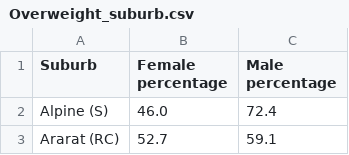
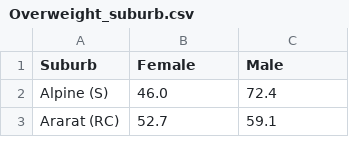
Before and after one commit to gillianman/FIT3179, a CSV file: homework10/data/Overweight_suburb.csv, drawn as a sheet; only a part is shown.

Commit message:
Update Overweight_suburb.csv

```diff
--- a/homework10/data/Overweight_suburb.csv
+++ b/homework10/data/Overweight_suburb.csv
@@ -1,2 +1,2 @@
-Suburb,Female percentage,Male percentage
+Suburb,Female,Male
 Alpine (S),46.0,72.4
```
